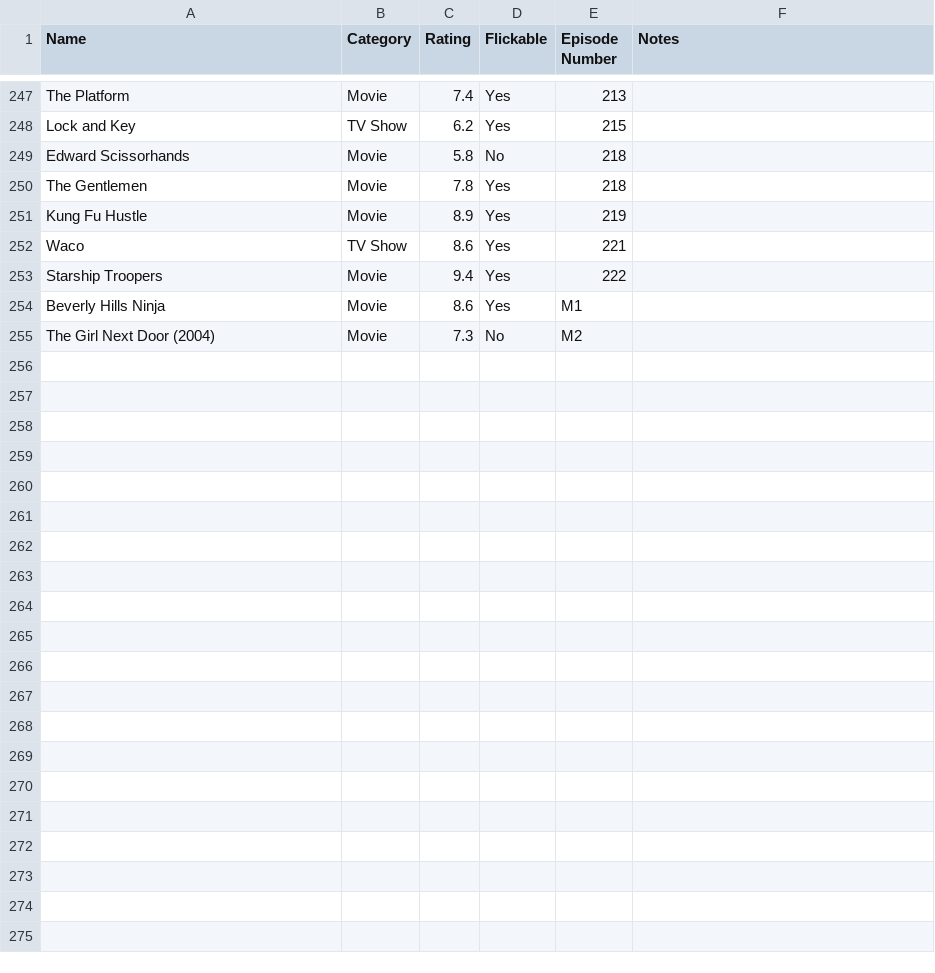
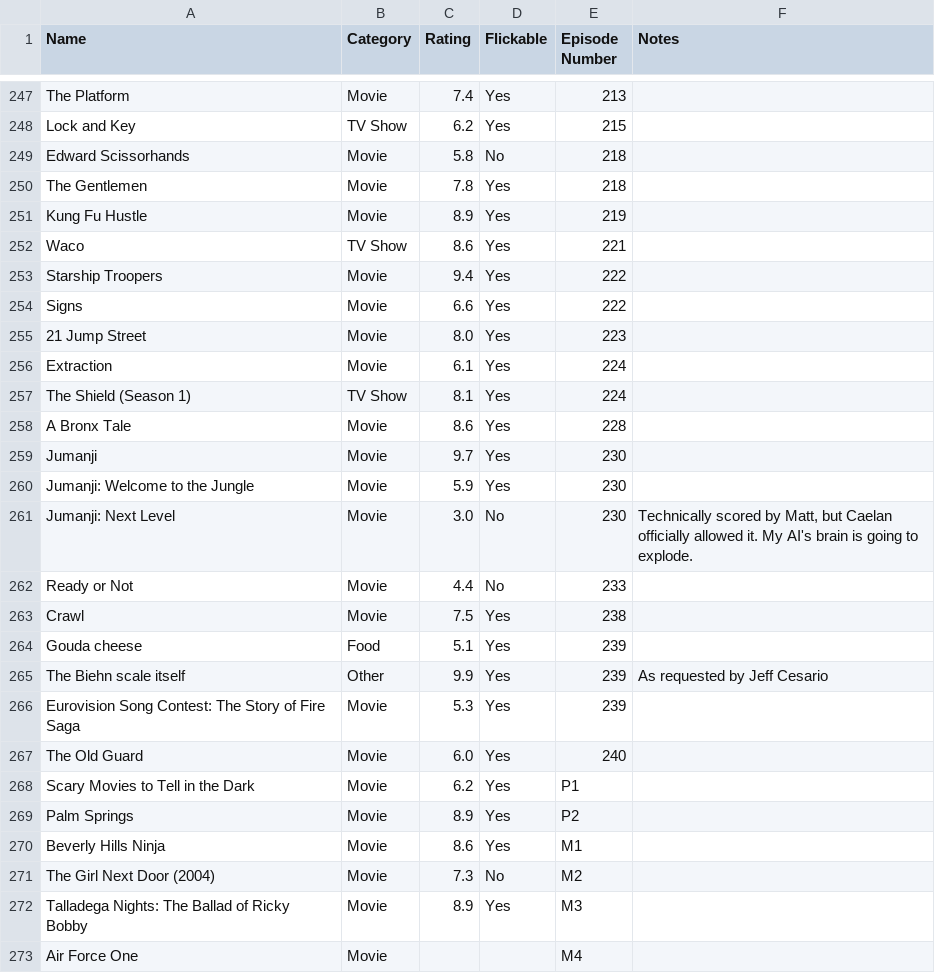
Before and after one commit to dkhundley/movie-ratings-model, a CSV file: data/caelan-reviews.csv (was data/raw.csv), drawn as a sheet; only a part is shown, gaps mark what is left out; the diff names each change by its address in the sheet, - before the commit and + after, or states it on an @@ line.

Commit message:
Starting first API in data gathering notebook

```diff
--- a/data/raw.csv
+++ b/data/caelan-reviews.csv
+row 254: Signs | Movie | 6.6 | Yes | 222
+row 255: 21 Jump Street | Movie | 8.0 | Yes | 223
+row 256: Extraction | Movie | 6.1 | Yes | 224
+row 257: The Shield (Season 1) | TV Show | 8.1 | Yes | 224
+row 258: A Bronx Tale | Movie | 8.6 | Yes | 228
+row 259: Jumanji | Movie | 9.7 | Yes | 230
+row 260: Jumanji: Welcome to the Jungle | Movie | 5.9 | Yes | 230
+row 261: Jumanji: Next Level | Movie | 3.0 | No | 230 | Technically scored by Matt, but Caelan officially allowed it. My AI's brain is going to explode.
+row 262: Ready or Not | Movie | 4.4 | No | 233
+row 263: Crawl | Movie | 7.5 | Yes | 238
+row 264: Gouda cheese | Food | 5.1 | Yes | 239
+row 265: The Biehn scale itself | Other | 9.9 | Yes | 239 | As requested by Jeff Cesario
+row 266: Eurovision Song Contest: The Story of Fire Saga | Movie | 5.3 | Yes | 239
+row 267: The Old Guard | Movie | 6.0 | Yes | 240
+row 268: Scary Movies to Tell in the Dark | Movie | 6.2 | Yes | P1
+row 269: Palm Springs | Movie | 8.9 | Yes | P2
+row 272: Talladega Nights: The Ballad of Ricky Bobby | Movie | 8.9 | Yes | M3
+row 273: Air Force One | Movie |  |  | M4
```
Also changed, not shown: 6 other files.
